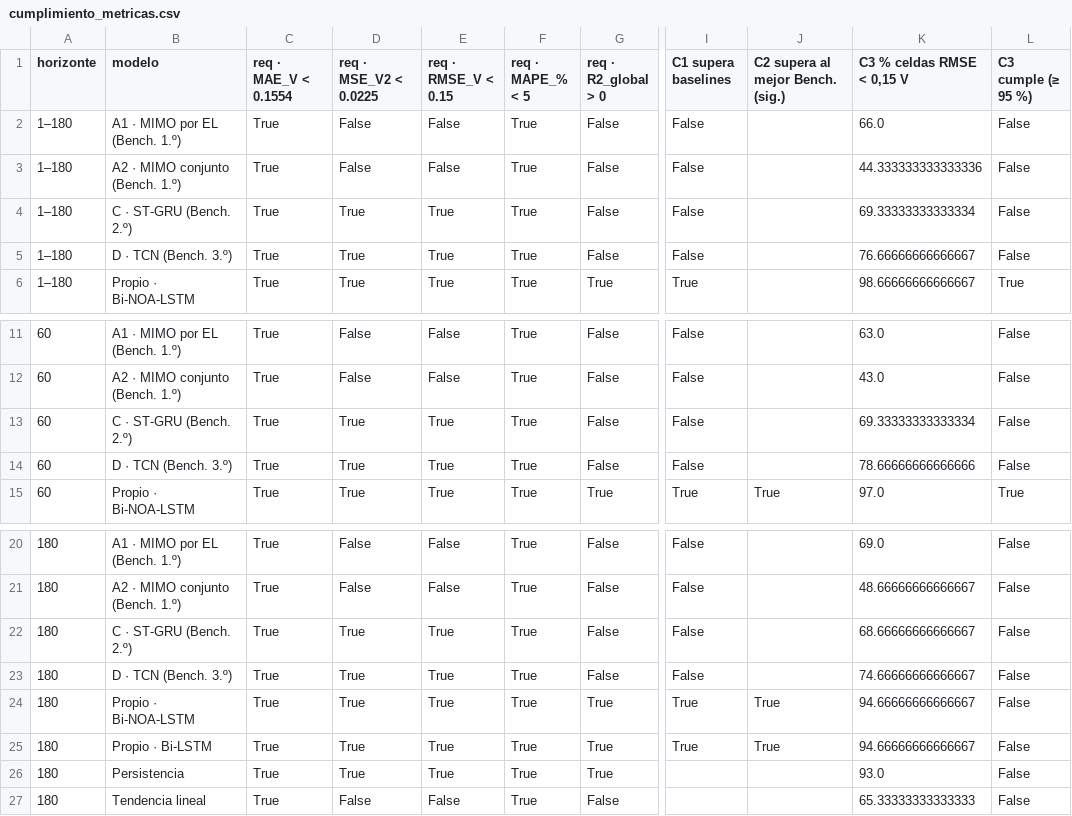
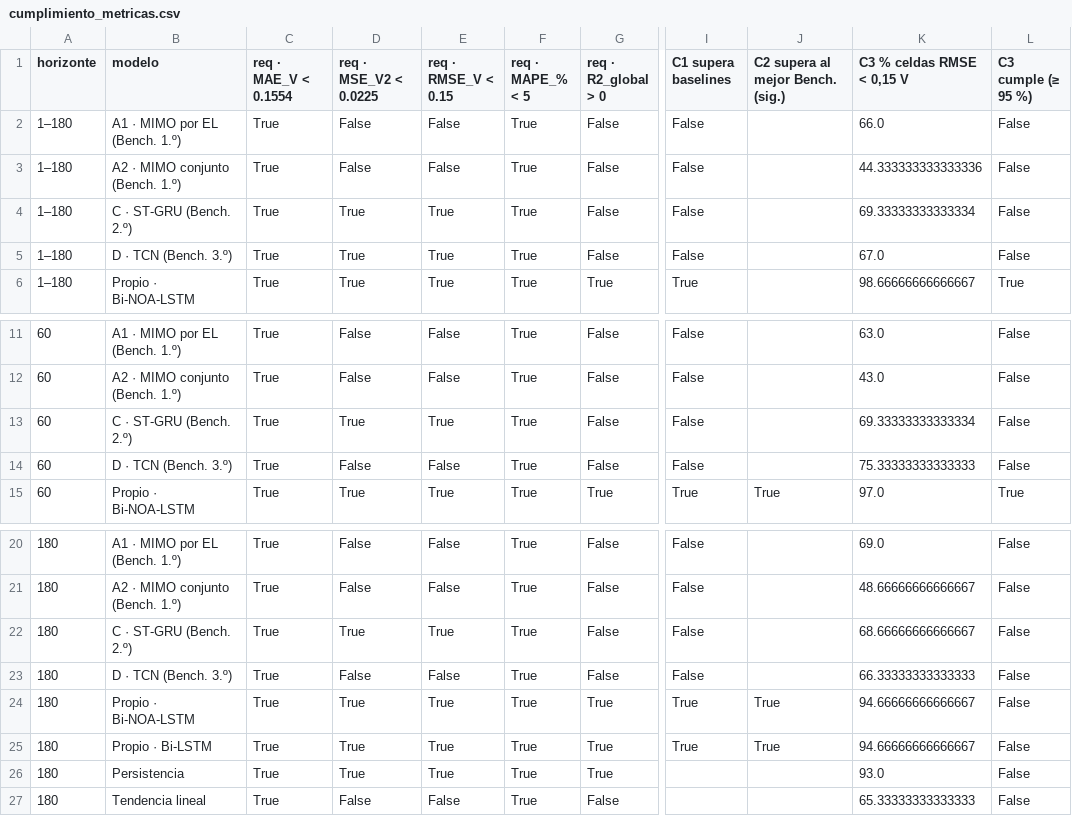
Before and after one commit to OscarGAV/Voltcast-PoC, a CSV file: reports/evaluacion/cumplimiento_metricas.csv, drawn as a sheet; only a part is shown, gaps mark what is left out; the diff names each change by its address in the sheet, - before the commit and + after, or states it on an @@ line.

```diff
--- a/reports/evaluacion/cumplimiento_metricas.csv
+++ b/reports/evaluacion/cumplimiento_metricas.csv
-K5 (C3 % celdas RMSE < 0,15 V): 76.66666666666667
+K5 (C3 % celdas RMSE < 0,15 V): 67.0
-D14 (req · MSE_V2 < 0.0225): True
+D14 (req · MSE_V2 < 0.0225): False
-E14 (req · RMSE_V < 0.15): True
+E14 (req · RMSE_V < 0.15): False
-K14 (C3 % celdas RMSE < 0,15 V): 78.66666666666666
+K14 (C3 % celdas RMSE < 0,15 V): 75.33333333333333
-D23 (req · MSE_V2 < 0.0225): True
+D23 (req · MSE_V2 < 0.0225): False
-E23 (req · RMSE_V < 0.15): True
+E23 (req · RMSE_V < 0.15): False
-K23 (C3 % celdas RMSE < 0,15 V): 74.66666666666667
+K23 (C3 % celdas RMSE < 0,15 V): 66.33333333333333
```
Also changed, not shown: reports/evaluacion/mejora_vs_baselines.csv, reports/evaluacion/rmse_por_horizonte.csv, 11 other files.
